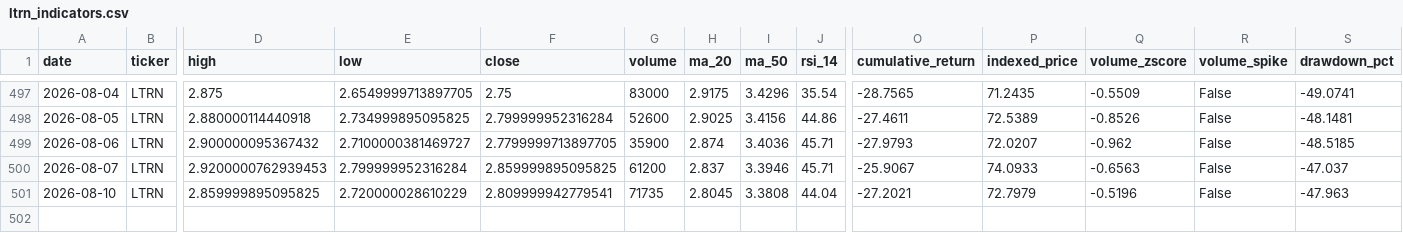
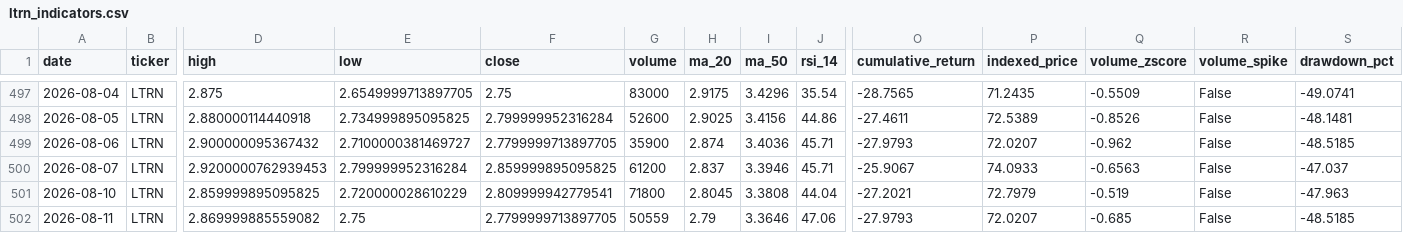
Before and after one commit to averma-ltrn/ltrn-stock-analyzer, a CSV file: data/processed/ltrn_indicators.csv, drawn as a sheet; only a part is shown, gaps mark what is left out; rows hold the shown columns only; the diff names each change by its address in the sheet, - before the commit and + after, or states it on an @@ line.

```diff
--- a/data/processed/ltrn_indicators.csv
+++ b/data/processed/ltrn_indicators.csv
-G501 (volume): 71735
+G501 (volume): 71800
-Q501 (volume_zscore): -0.5196
+Q501 (volume_zscore): -0.519
+row 502: 2026-08-11 | LTRN | 2.869999885559082 | 2.75 | 2.7799999713897705 | 50559 | 2.79 | 3.3646 | 47.06 | -27.9793 | 72.0207 | -0.685 | False | -48.5185
```
Also changed, not shown: data/raw/ltrn_fundamentals_raw.csv, data/raw/ltrn_prices_raw.csv, 1 other file.
